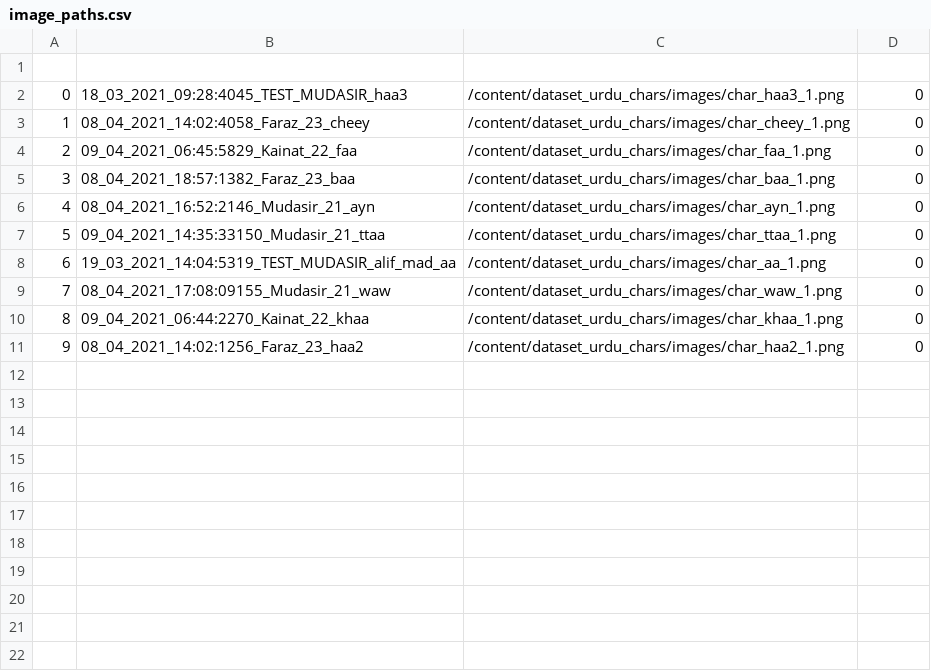
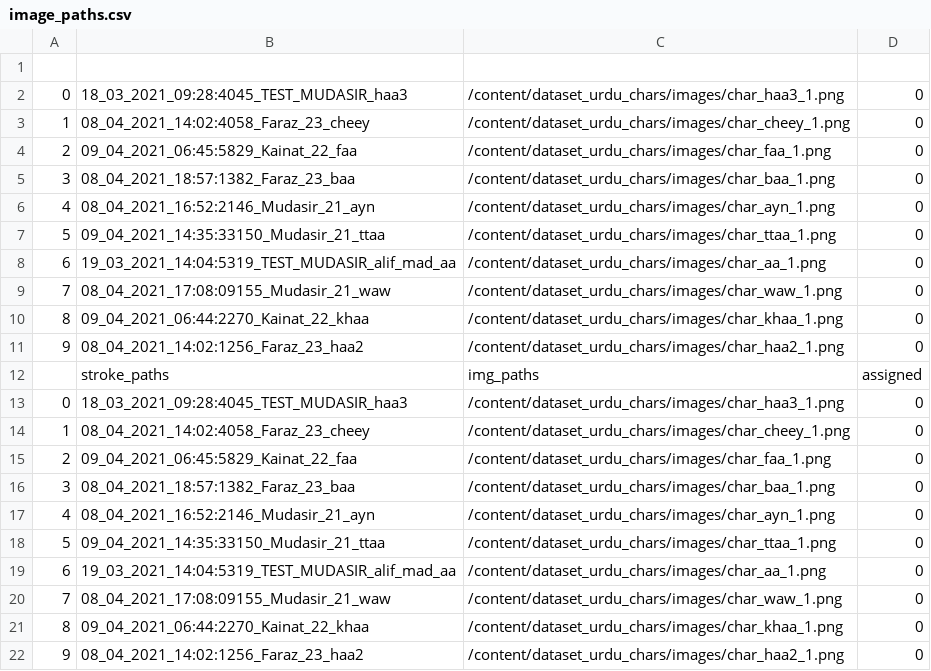
Before and after one commit to kaavish-ki-kavish/dataset_urdu_chars, a CSV file: image_paths.csv, drawn as a sheet; the diff names each change by its address in the sheet, - before the commit and + after, or states it on an @@ line.

Commit message:
images csv updated

```diff
--- a/image_paths.csv
+++ b/image_paths.csv
+row 12:  | stroke_paths | img_paths | assigned
+row 13: 0 | 18_03_2021_09:28:4045_TEST_MUDASIR_haa3 | /content/dataset_urdu_chars/images/char_haa3_1.png | 0
+row 14: 1 | 08_04_2021_14:02:4058_Faraz_23_cheey | /content/dataset_urdu_chars/images/char_cheey_1.png | 0
+row 15: 2 | 09_04_2021_06:45:5829_Kainat_22_faa | /content/dataset_urdu_chars/images/char_faa_1.png | 0
+row 16: 3 | 08_04_2021_18:57:1382_Faraz_23_baa | /content/dataset_urdu_chars/images/char_baa_1.png | 0
+row 17: 4 | 08_04_2021_16:52:2146_Mudasir_21_ayn | /content/dataset_urdu_chars/images/char_ayn_1.png | 0
+row 18: 5 | 09_04_2021_14:35:33150_Mudasir_21_ttaa | /content/dataset_urdu_chars/images/char_ttaa_1.png | 0
+row 19: 6 | 19_03_2021_14:04:5319_TEST_MUDASIR_alif_mad_aa | /content/dataset_urdu_chars/images/char_aa_1.png | 0
+row 20: 7 | 08_04_2021_17:08:09155_Mudasir_21_waw | /content/dataset_urdu_chars/images/char_waw_1.png | 0
+row 21: 8 | 09_04_2021_06:44:2270_Kainat_22_khaa | /content/dataset_urdu_chars/images/char_khaa_1.png | 0
+row 22: 9 | 08_04_2021_14:02:1256_Faraz_23_haa2 | /content/dataset_urdu_chars/images/char_haa2_1.png | 0
```
